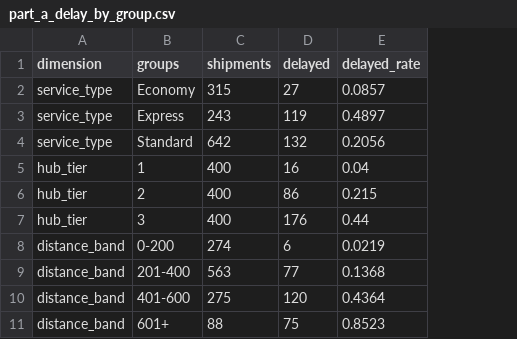
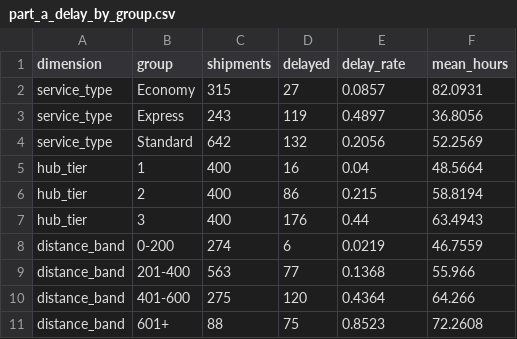
Before and after one commit to genganeshimp/capstone_project_aiml, a CSV file: outputs/part_a_delay_by_group.csv, drawn as a sheet; the diff names each change by its address in the sheet, - before the commit and + after, or states it on an @@ line.

```diff
--- a/outputs/part_a_delay_by_group.csv
+++ b/outputs/part_a_delay_by_group.csv
+column F (mean_hours), rows 2-11: 82.0931 | 36.8056 | 52.2569 | 48.5664 | 58.8194 | 63.4943 | 46.7559 | 55.966 | 64.266 | 72.2608
-B1: groups
+B1: group
-E1: delayed_rate
+E1: delay_rate
```
Also changed, not shown: data/modelling_table.csv, outputs/part_a_checks.csv, 8 other files.
